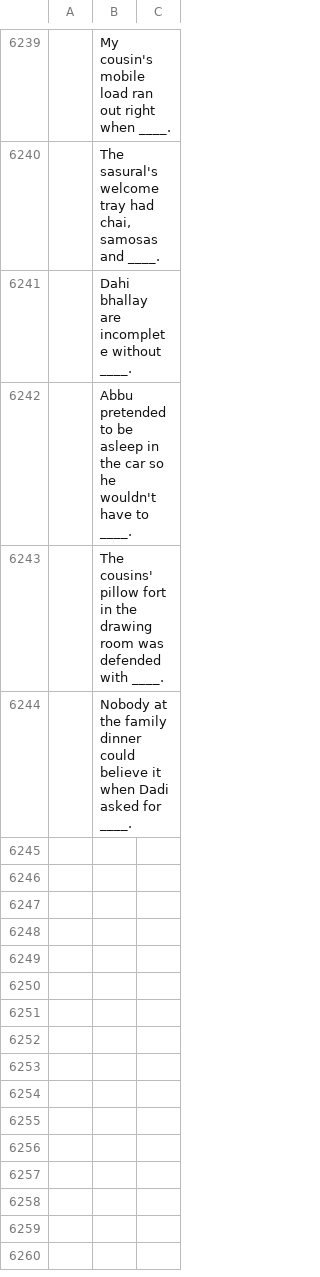
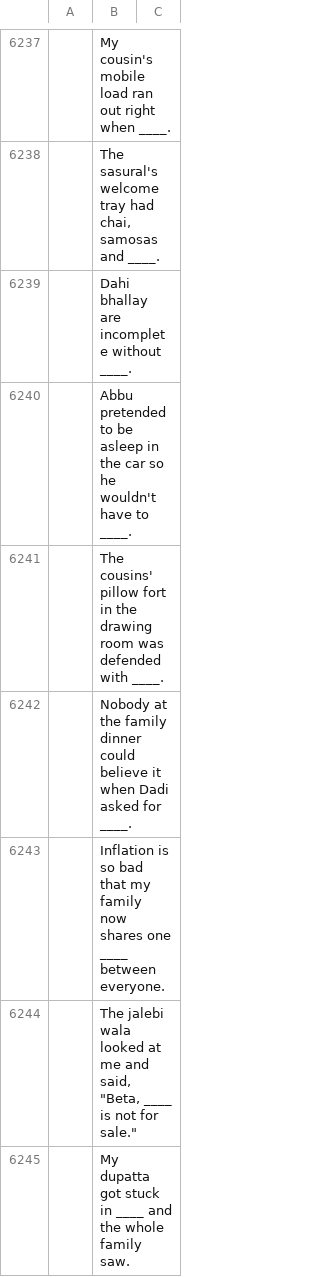
Before and after one commit to theshabab/jorbox, a CSV file: data/seed/data/game5.csv, drawn as a sheet; only a part is shown, gaps mark what is left out; the diff covers the shown part only; the diff names each change by its address in the sheet, - before the commit and + after, or states it on an @@ line.

```diff
--- a/data/seed/data/game5.csv
+++ b/data/seed/data/game5.csv
+row 6243:  | Inflation is so bad that my family now shares one ____ between everyone.
+row 6244:  | The jalebi wala looked at me and said, "Beta, ____ is not for sale."
+row 6245:  | My dupatta got stuck in ____ and the whole family saw.
```
Also changed, not shown: 2 added rows, 2 removed rows and 7 edited cells elsewhere in this file, data/seed/data/game2.csv, data/seed/data/game4.csv, 6 other files.
